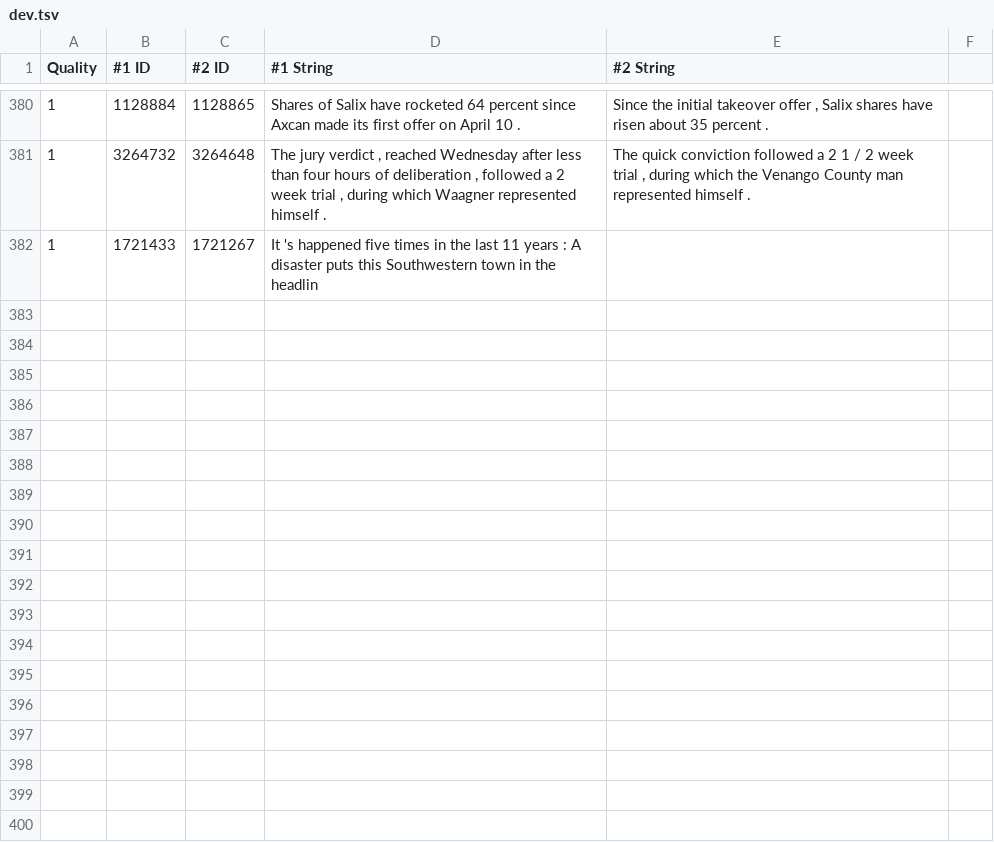
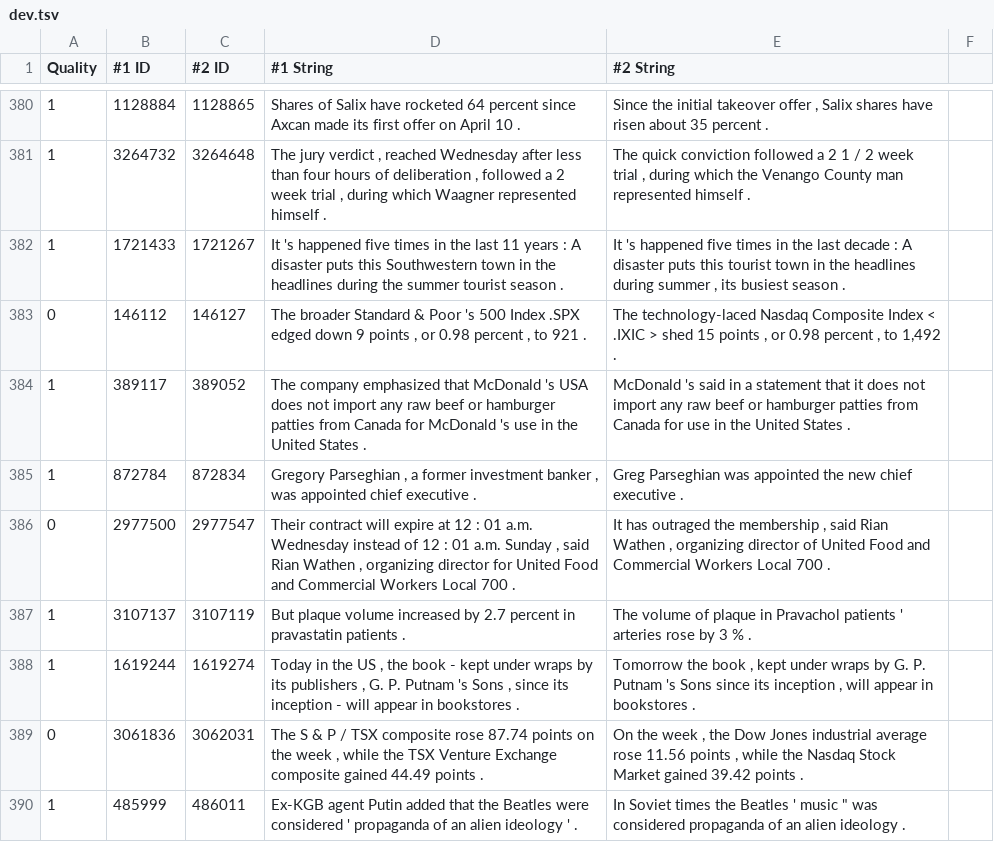
Before and after one commit to liminat/linguistics-notebooks, a TSV file: natural_language_understanding/dev.tsv, drawn as a sheet; only a part is shown, gaps mark what is left out.

```diff
--- a/natural_language_understanding/dev.tsv
+++ b/natural_language_understanding/dev.tsv
@@ -400,2 +400,10 @@
 1	3264732	3264648	The jury verdict , reached Wednesday after less than four hours of deliberation , followed a 2 week trial , during which Waagner represented himself .	The quick conviction followed a 2 1 / 2 week trial , during which the Venango County man represented himself .
-1	1721433	1721267	It 's happened five times in the last 11 years : A disaster puts this Southwestern town in the headlin
+1	1721433	1721267	It 's happened five times in the last 11 years : A disaster puts this Southwestern town in the headlines during the summer tourist season .	It 's happened five times in the last decade : A disaster puts this tourist town in the headlines during summer , its busiest season .
+0	146112	146127	The broader Standard & Poor 's 500 Index .SPX edged down 9 points , or 0.98 percent , to 921 .	The technology-laced Nasdaq Composite Index < .IXIC > shed 15 points , or 0.98 percent , to 1,492 .
+1	389117	389052	The company emphasized that McDonald 's USA does not import any raw beef or hamburger patties from Canada for McDonald 's use in the United States .	McDonald 's said in a statement that it does not import any raw beef or hamburger patties from Canada for use in the United States .
+1	872784	872834	Gregory Parseghian , a former investment banker , was appointed chief executive .	Greg Parseghian was appointed the new chief executive .
+0	2977500	2977547	Their contract will expire at 12 : 01 a.m. Wednesday instead of 12 : 01 a.m. Sunday , said Rian Wathen , organizing director for United Food and Commercial Workers Local 700 .	" It has outraged the membership , " said Rian Wathen , organizing director of United Food and Commercial Workers Local 700 .
+1	3107137	3107119	But plaque volume increased by 2.7 percent in pravastatin patients .	The volume of plaque in Pravachol patients ' arteries rose by 3 % .
+1	1619244	1619274	Today in the US , the book - kept under wraps by its publishers , G. P. Putnam 's Sons , since its inception - will appear in bookstores .	Tomorrow the book , kept under wraps by G. P. Putnam 's Sons since its inception , will appear in bookstores .
+0	3061836	3062031	The S & P / TSX composite rose 87.74 points on the week , while the TSX Venture Exchange composite gained 44.49 points .	On the week , the Dow Jones industrial average rose 11.56 points , while the Nasdaq Stock Market gained 39.42 points .
+1	485999	486011	Ex-KGB agent Putin added that the Beatles were considered ' propaganda of an alien ideology ' .	In Soviet times the Beatles ' music " was considered propaganda of an alien ideology .
```
Also changed, not shown: 1 other file.
